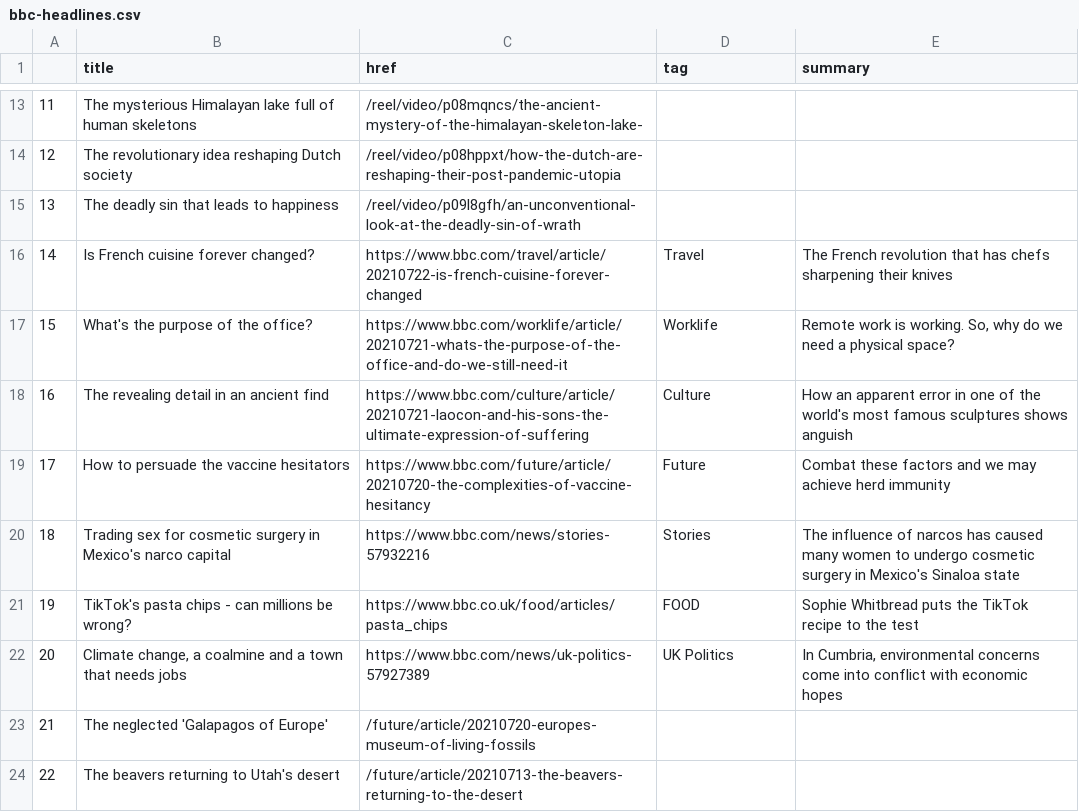
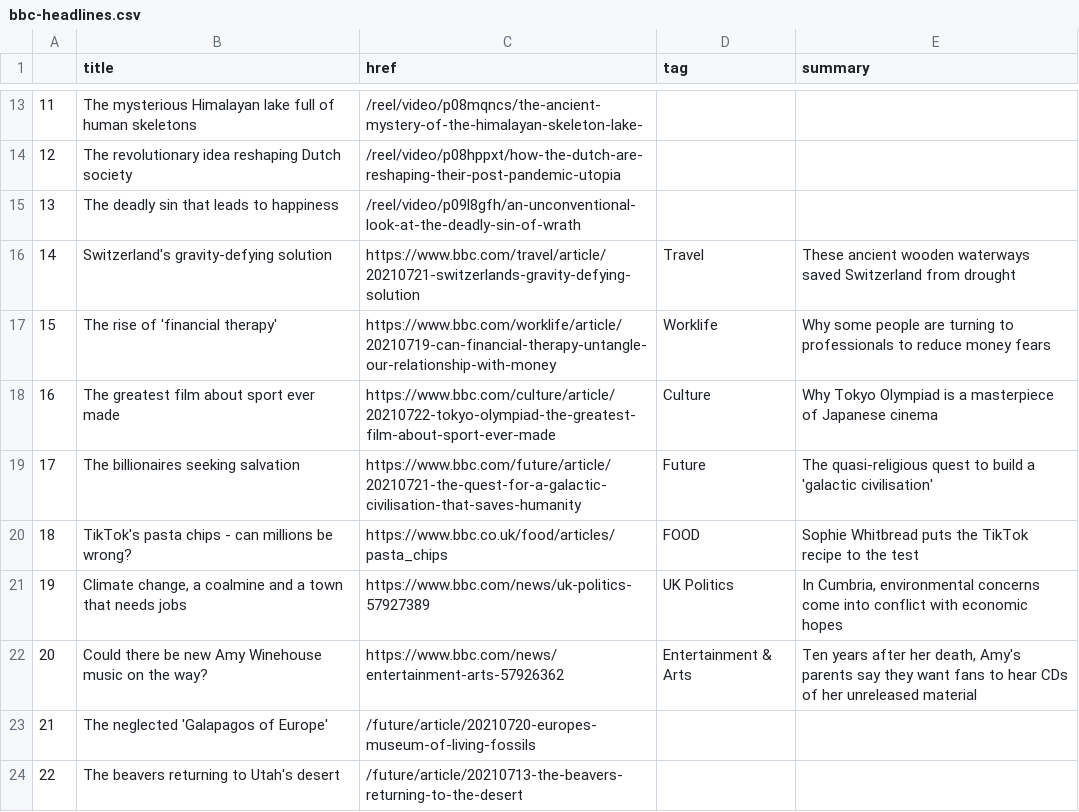
Before and after one commit to FraukeReyer/automatic-scraper, a CSV file: bbc-headlines.csv, drawn as a sheet; only a part is shown, gaps mark what is left out; the diff covers the shown part only.

```diff
--- a/bbc-headlines.csv
+++ b/bbc-headlines.csv
@@ -15,9 +15,9 @@
 13,The deadly sin that leads to happiness,/reel/video/p09l8gfh/an-unconventional-look-at-the-deadly-sin-of-wrath,,
-14,Is French cuisine forever changed?,https://www.bbc.com/travel/article/20210722-is-french-cuisine-forever-changed,Travel,The French revolution that has chefs sharpening their knives
-15,What's the purpose of the office?,https://www.bbc.com/worklife/article/20210721-whats-the-purpose-of-the-office-and-do-we-still-need-it,Worklife,"Remote work is working. So, why do we need a physical space?"
-16,The revealing detail in an ancient find,https://www.bbc.com/culture/article/20210721-laocon-and-his-sons-the-ultimate-expression-of-suffering,Culture,How an apparent error in one of the world's most famous sculptures shows anguish
-17,How to persuade the vaccine hesitators,https://www.bbc.com/future/article/20210720-the-complexities-of-vaccine-hesitancy,Future,Combat these factors and we may achieve herd immunity
-18,Trading sex for cosmetic surgery in Mexico's narco capital,https://www.bbc.com/news/stories-57932216,Stories,The influence of narcos has caused many women to undergo cosmetic surgery in Mexico's Sinaloa state
-19,TikTok's pasta chips - can millions be wrong?,https://www.bbc.co.uk/food/articles/pasta_chips,FOOD,Sophie Whitbread puts the TikTok recipe to the test
-20,"Climate change, a coalmine and a town that needs jobs",https://www.bbc.com/news/uk-politics-57927389,UK Politics,"In Cumbria, environmental concerns come into conflict with economic hopes"
+14,Switzerland's gravity-defying solution,https://www.bbc.com/travel/article/20210721-switzerlands-gravity-defying-solution,Travel,These ancient wooden waterways saved Switzerland from drought
+15,The rise of 'financial therapy',https://www.bbc.com/worklife/article/20210719-can-financial-therapy-untangle-our-relationship-with-money,Worklife,Why some people are turning to professionals to reduce money fears
+16,The greatest film about sport ever made,https://www.bbc.com/culture/article/20210722-tokyo-olympiad-the-greatest-film-about-sport-ever-made,Culture,Why Tokyo Olympiad is a masterpiece of Japanese cinema
+17,The billionaires seeking salvation,https://www.bbc.com/future/article/20210721-the-quest-for-a-galactic-civilisation-that-saves-humanity,Future,The quasi-religious quest to build a 'galactic civilisation'
+18,TikTok's pasta chips - can millions be wrong?,https://www.bbc.co.uk/food/articles/pasta_chips,FOOD,Sophie Whitbread puts the TikTok recipe to the test
+19,"Climate change, a coalmine and a town that needs jobs",https://www.bbc.com/news/uk-politics-57927389,UK Politics,"In Cumbria, environmental concerns come into conflict with economic hopes"
+20,Could there be new Amy Winehouse music on the way?,https://www.bbc.com/news/entertainment-arts-57926362,Entertainment & Arts,"Ten years after her death, Amy's parents say they want fans to hear CDs of her unreleased material"
 21,The neglected 'Galapagos of Europe',/future/article/20210720-europes-museum-of-living-fossils,,
```
Also changed, not shown: 17 edited cells elsewhere in this file.
